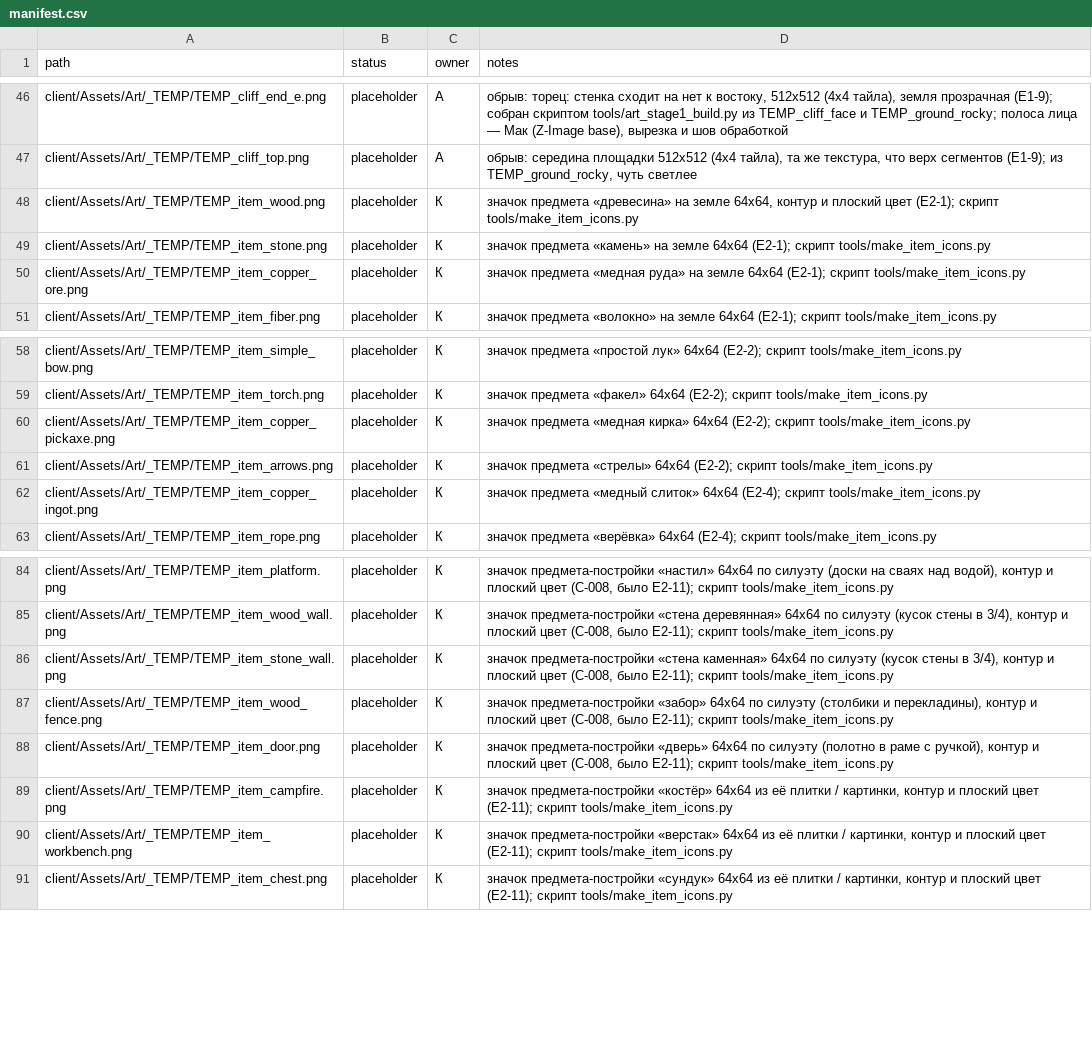
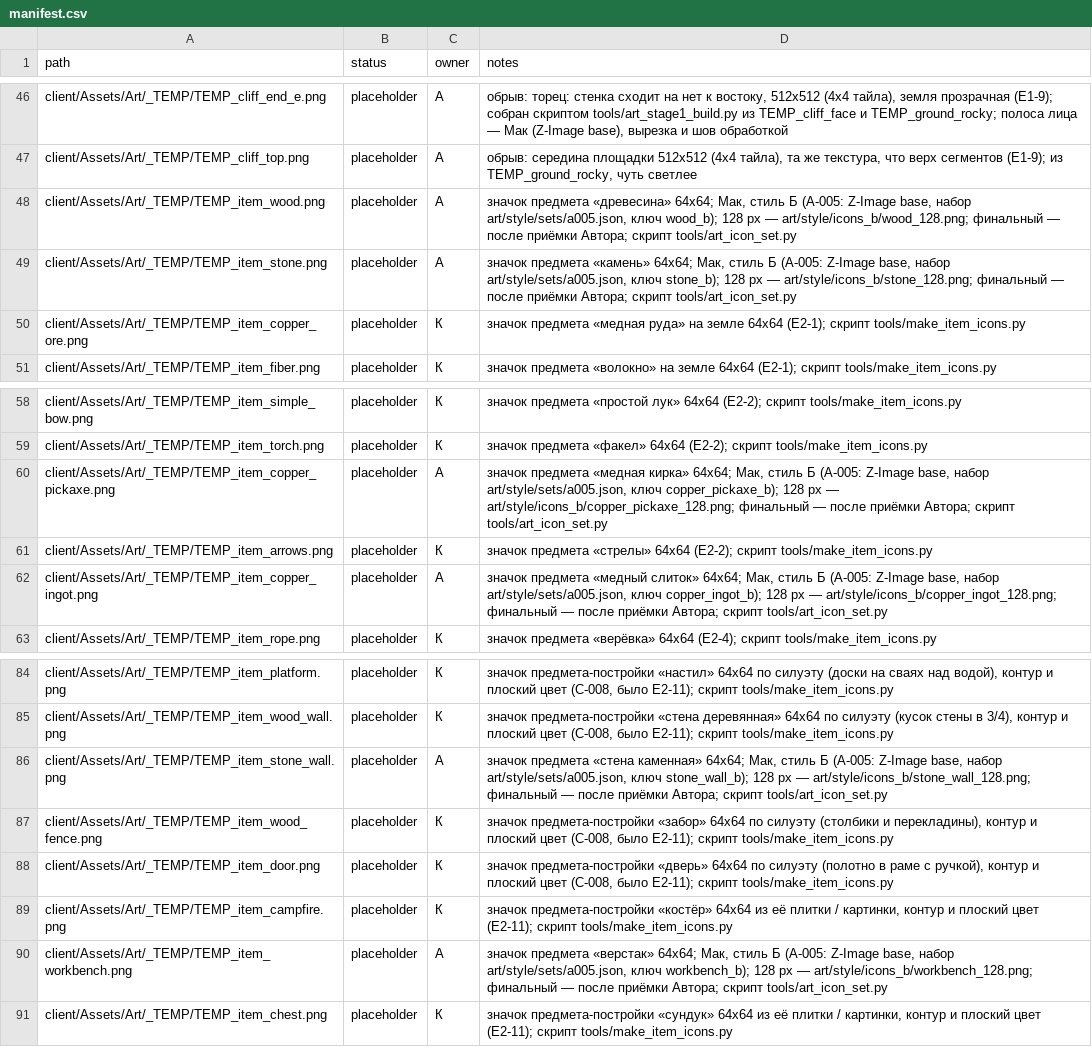
Before and after one commit to carakanz/Orpheus, a CSV file: art/manifest.csv, drawn as a sheet; only a part is shown, gaps mark what is left out.

```diff
--- a/art/manifest.csv
+++ b/art/manifest.csv
@@ -47,4 +47,4 @@ client/Assets/Art/_TEMP/TEMP_cliff_end_e.png,placeholder,А,"обрыв: тор
 client/Assets/Art/_TEMP/TEMP_cliff_top.png,placeholder,А,"обрыв: середина площадки 512x512 (4x4 тайла), та же текстура, что верх сегментов (E1-9); из TEMP_ground_rocky, чуть светлее"
-client/Assets/Art/_TEMP/TEMP_item_wood.png,placeholder,К,"значок предмета «древесина» на земле 64x64, контур и плоский цвет (E2-1); скрипт tools/make_item_icons.py"
-client/Assets/Art/_TEMP/TEMP_item_stone.png,placeholder,К,значок предмета «камень» на земле 64x64 (E2-1); скрипт tools/make_item_icons.py
+client/Assets/Art/_TEMP/TEMP_item_wood.png,placeholder,А,"значок предмета «древесина» 64x64; Мак, стиль Б (A-005: Z-Image base, набор art/style/sets/a005.json, ключ wood_b); 128 px — art/style/icons_b/wood_128.png; финальный — после приёмки Автора; скрипт tools/art_icon_set.py"
+client/Assets/Art/_TEMP/TEMP_item_stone.png,placeholder,А,"значок предмета «камень» 64x64; Мак, стиль Б (A-005: Z-Image base, набор art/style/sets/a005.json, ключ stone_b); 128 px — art/style/icons_b/stone_128.png; финальный — после приёмки Автора; скрипт tools/art_icon_set.py"
 client/Assets/Art/_TEMP/TEMP_item_copper_ore.png,placeholder,К,значок предмета «медная руда» на земле 64x64 (E2-1); скрипт tools/make_item_icons.py
@@ -59,5 +59,5 @@ client/Assets/Art/_TEMP/TEMP_item_simple_bow.png,placeholder,К,значок п
 client/Assets/Art/_TEMP/TEMP_item_torch.png,placeholder,К,значок предмета «факел» 64x64 (E2-2); скрипт tools/make_item_icons.py
-client/Assets/Art/_TEMP/TEMP_item_copper_pickaxe.png,placeholder,К,значок предмета «медная кирка» 64x64 (E2-2); скрипт tools/make_item_icons.py
+client/Assets/Art/_TEMP/TEMP_item_copper_pickaxe.png,placeholder,А,"значок предмета «медная кирка» 64x64; Мак, стиль Б (A-005: Z-Image base, набор art/style/sets/a005.json, ключ copper_pickaxe_b); 128 px — art/style/icons_b/copper_pickaxe_128.png; финальный — после приёмки Автора; скрипт tools/art_icon_set.py"
 client/Assets/Art/_TEMP/TEMP_item_arrows.png,placeholder,К,значок предмета «стрелы» 64x64 (E2-2); скрипт tools/make_item_icons.py
-client/Assets/Art/_TEMP/TEMP_item_copper_ingot.png,placeholder,К,значок предмета «медный слиток» 64x64 (E2-4); скрипт tools/make_item_icons.py
+client/Assets/Art/_TEMP/TEMP_item_copper_ingot.png,placeholder,А,"значок предмета «медный слиток» 64x64; Мак, стиль Б (A-005: Z-Image base, набор art/style/sets/a005.json, ключ copper_ingot_b); 128 px — art/style/icons_b/copper_ingot_128.png; финальный — после приёмки Автора; скрипт tools/art_icon_set.py"
 client/Assets/Art/_TEMP/TEMP_item_rope.png,placeholder,К,значок предмета «верёвка» 64x64 (E2-4); скрипт tools/make_item_icons.py
@@ -85,3 +85,3 @@ client/Assets/Art/_TEMP/TEMP_item_platform.png,placeholder,К,"значок пр
 client/Assets/Art/_TEMP/TEMP_item_wood_wall.png,placeholder,К,"значок предмета-постройки «стена деревянная» 64x64 по силуэту (кусок стены в 3/4), контур и плоский цвет (C-008, было E2-11); скрипт tools/make_item_icons.py"
-client/Assets/Art/_TEMP/TEMP_item_stone_wall.png,placeholder,К,"значок предмета-постройки «стена каменная» 64x64 по силуэту (кусок стены в 3/4), контур и плоский цвет (C-008, было E2-11); скрипт tools/make_item_icons.py"
+client/Assets/Art/_TEMP/TEMP_item_stone_wall.png,placeholder,А,"значок предмета «стена каменная» 64x64; Мак, стиль Б (A-005: Z-Image base, набор art/style/sets/a005.json, ключ stone_wall_b); 128 px — art/style/icons_b/stone_wall_128.png; финальный — после приёмки Автора; скрипт tools/art_icon_set.py"
 client/Assets/Art/_TEMP/TEMP_item_wood_fence.png,placeholder,К,"значок предмета-постройки «забор» 64x64 по силуэту (столбики и перекладины), контур и плоский цвет (C-008, было E2-11); скрипт tools/make_item_icons.py"
@@ -89,3 +89,3 @@ client/Assets/Art/_TEMP/TEMP_item_door.png,placeholder,К,"значок пред
 client/Assets/Art/_TEMP/TEMP_item_campfire.png,placeholder,К,"значок предмета-постройки «костёр» 64x64 из её плитки / картинки, контур и плоский цвет (E2-11); скрипт tools/make_item_icons.py"
-client/Assets/Art/_TEMP/TEMP_item_workbench.png,placeholder,К,"значок предмета-постройки «верстак» 64x64 из её плитки / картинки, контур и плоский цвет (E2-11); скрипт tools/make_item_icons.py"
+client/Assets/Art/_TEMP/TEMP_item_workbench.png,placeholder,А,"значок предмета «верстак» 64x64; Мак, стиль Б (A-005: Z-Image base, набор art/style/sets/a005.json, ключ workbench_b); 128 px — art/style/icons_b/workbench_128.png; финальный — после приёмки Автора; скрипт tools/art_icon_set.py"
 client/Assets/Art/_TEMP/TEMP_item_chest.png,placeholder,К,"значок предмета-постройки «сундук» 64x64 из её плитки / картинки, контур и плоский цвет (E2-11); скрипт tools/make_item_icons.py"
```
Also changed, not shown: 20 other files.
